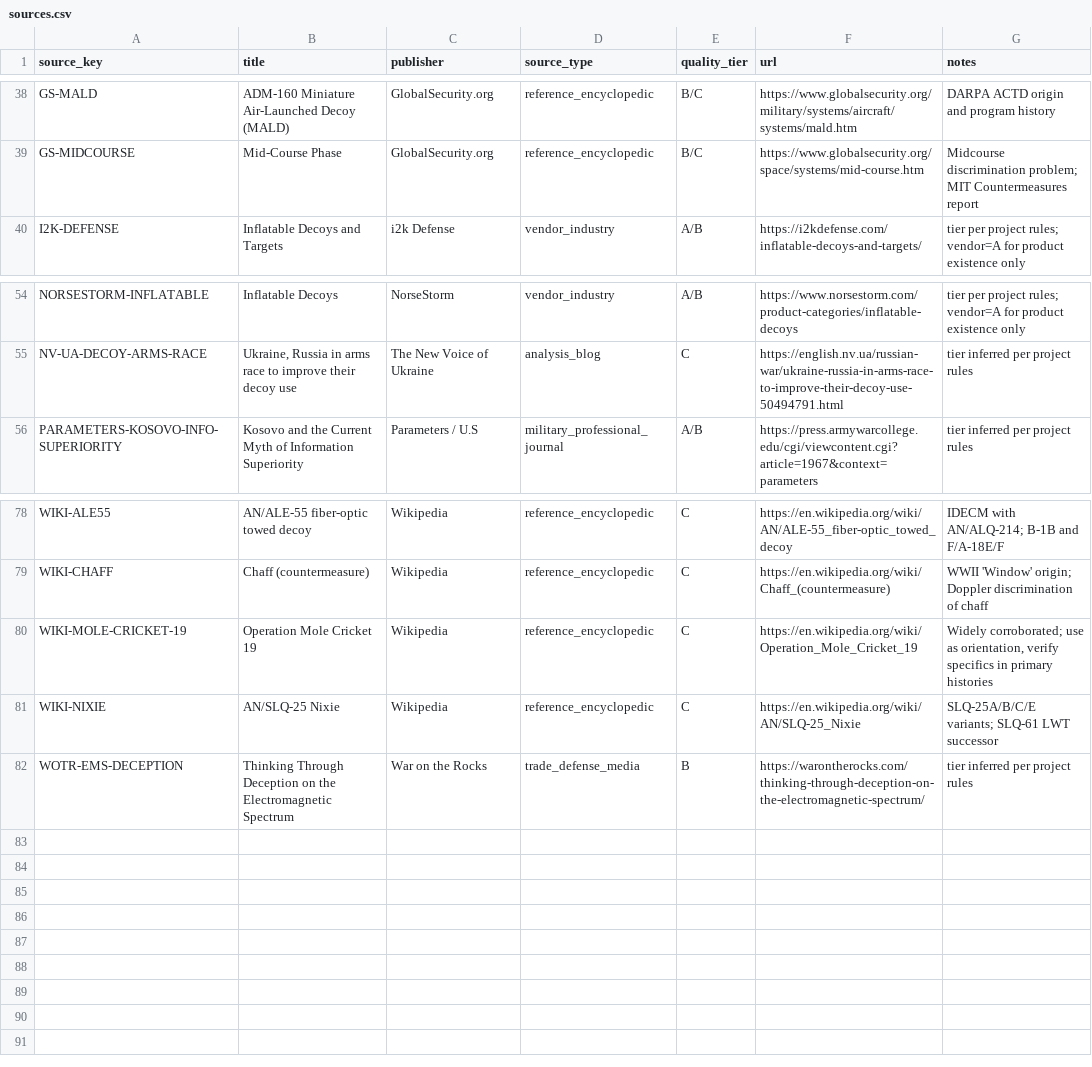
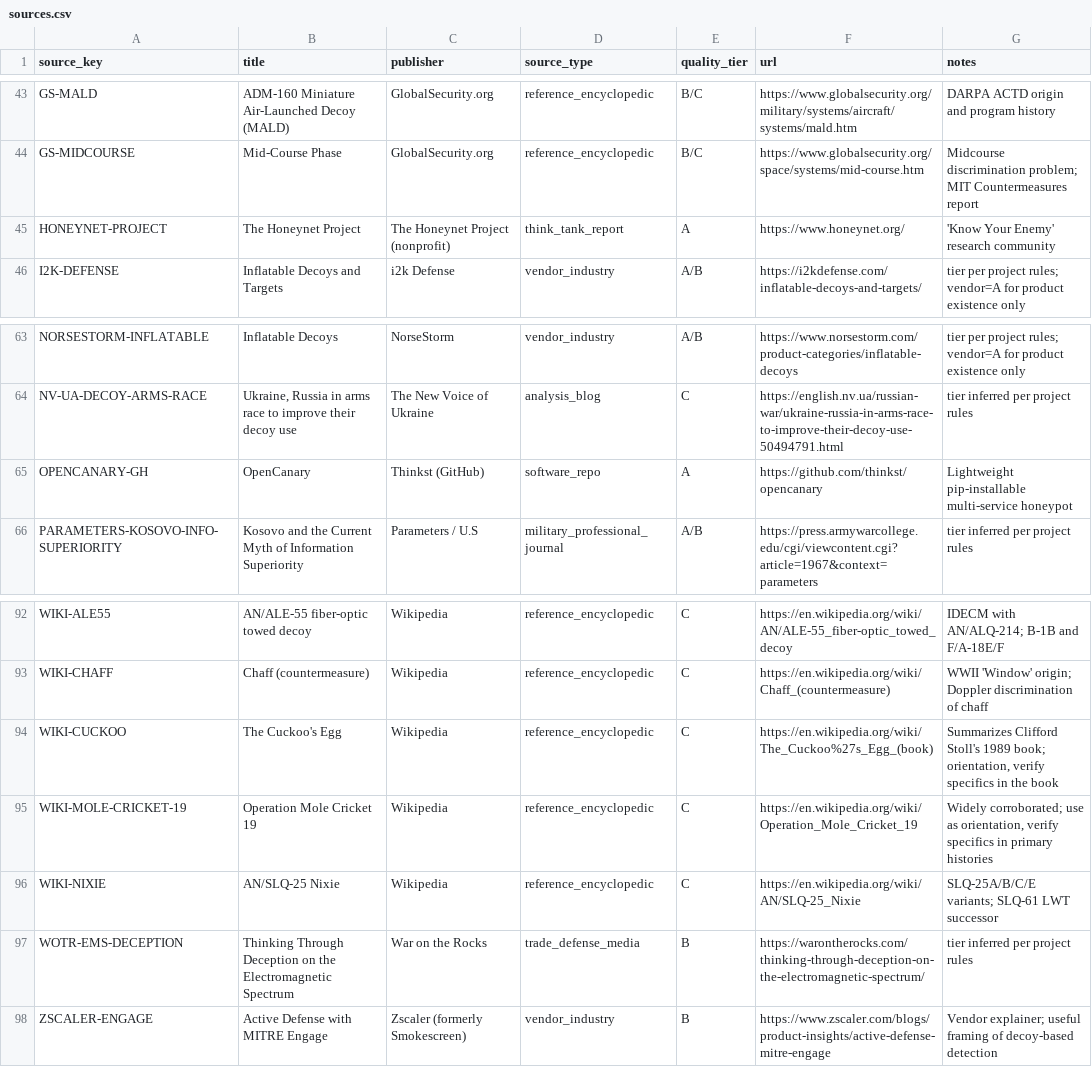
Before and after one commit to MichaelCSHN/awesome-decoys, a CSV file: data/sources.csv, drawn as a sheet; only a part is shown, gaps mark what is left out; the diff covers the shown part only; the diff names each change by its address in the sheet, - before the commit and + after, or states it on an @@ line.

```diff
--- a/data/sources.csv
+++ b/data/sources.csv
+row 45: HONEYNET-PROJECT | The Honeynet Project | The Honeynet Project (nonprofit) | think_tank_report | A | https://www.honeynet.org/ | 'Know Your Enemy' research community
+row 65: OPENCANARY-GH | OpenCanary | Thinkst (GitHub) | software_repo | A | https://github.com/thinkst/opencanary | Lightweight pip-installable multi-service honeypot
+row 94: WIKI-CUCKOO | The Cuckoo's Egg | Wikipedia | reference_encyclopedic | C | https://en.wikipedia.org/wiki/The_Cuckoo%27s_Egg_(book) | Summarizes Clifford Stoll's 1989 book; orientation, verify specifics in the book
+row 98: ZSCALER-ENGAGE | Active Defense with MITRE Engage | Zscaler (formerly Smokescreen) | vendor_industry | B | https://www.zscaler.com/blogs/product-insights/active-defense-mitre-engage | Vendor explainer; useful framing of decoy-based detection
```
Also changed, not shown: 12 added rows elsewhere in this file, data/cases.csv, 5 other files.
